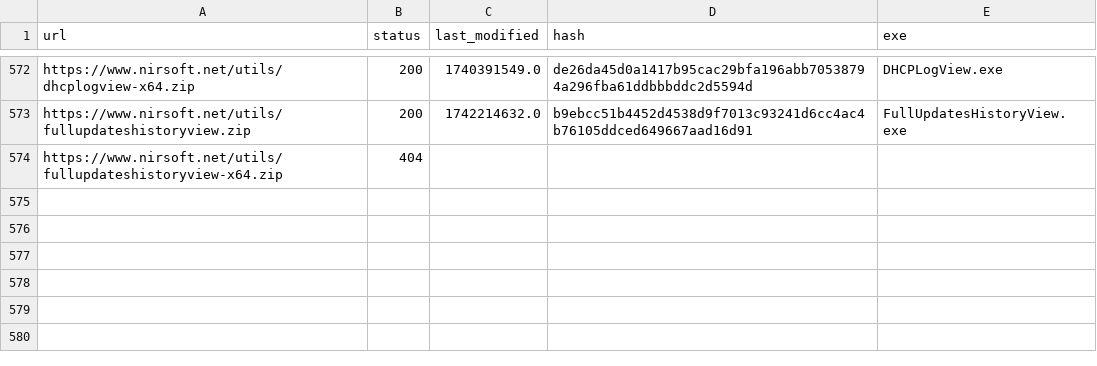
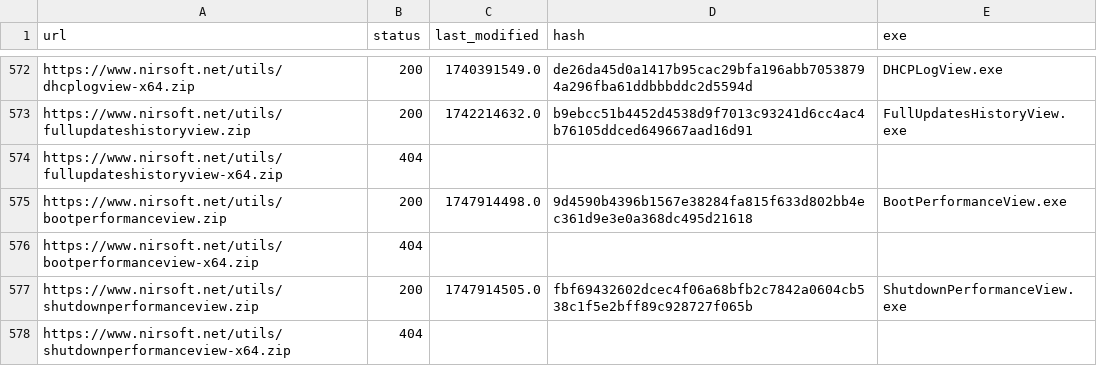
Before and after one commit to ScoopInstaller/Nirsoft, a CSV file: cache/urls.csv, drawn as a sheet; only a part is shown, gaps mark what is left out; the diff names each change by its address in the sheet, - before the commit and + after, or states it on an @@ line.

```diff
--- a/cache/urls.csv
+++ b/cache/urls.csv
+row 575: https://www.nirsoft.net/utils/bootperformanceview.zip | 200 | 1747914498.0 | 9d4590b4396b1567e38284fa815f633d802bb4ec361d9e3e0a368dc495d21618 | BootPerformanceView.exe
+row 576: https://www.nirsoft.net/utils/bootperformanceview-x64.zip | 404
+row 577: https://www.nirsoft.net/utils/shutdownperformanceview.zip | 200 | 1747914505.0 | fbf69432602dcec4f06a68bfb2c7842a0604cb538c1f5e2bff89c928727f065b | ShutdownPerformanceView.exe
+row 578: https://www.nirsoft.net/utils/shutdownperformanceview-x64.zip | 404
```
